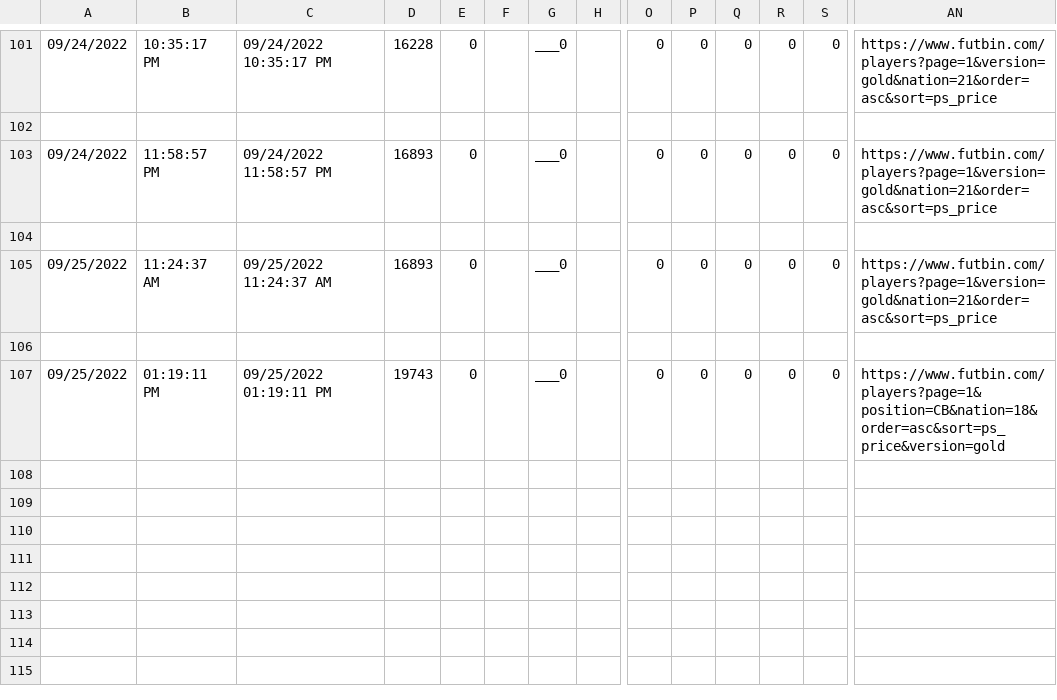
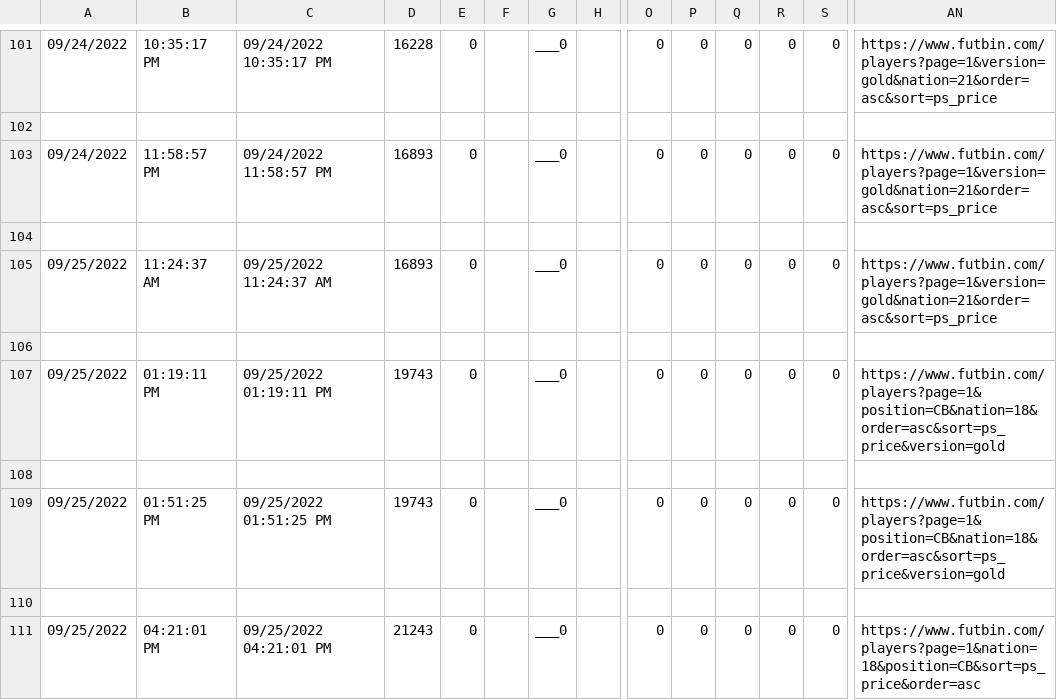
Before and after one commit to marcowiz/Fifa22-Autobidder, a CSV file: data/logs.csv, drawn as a sheet; only a part is shown, gaps mark what is left out; rows hold the shown columns only; the diff names each change by its address in the sheet, - before the commit and + after, or states it on an @@ line.

Commit message:
my changes after the futbin site changes

```diff
--- a/data/logs.csv
+++ b/data/logs.csv
+row 108: (empty)
+row 109: 09/25/2022 | 01:51:25 PM | 09/25/2022 01:51:25 PM | 19743 | 0 |  | ___0 |  | 0 | 0 | 0 | 0 | 0 | https://www.futbin.com/players?page=1&position=CB&nation=18&order=asc&sort=ps_price&version=gold
+row 110: (empty)
+row 111: 09/25/2022 | 04:21:01 PM | 09/25/2022 04:21:01 PM | 21243 | 0 |  | ___0 |  | 0 | 0 | 0 | 0 | 0 | https://www.futbin.com/players?page=1&nation=18&position=CB&sort=ps_price&order=asc
```
Also changed, not shown: 6 other files.
